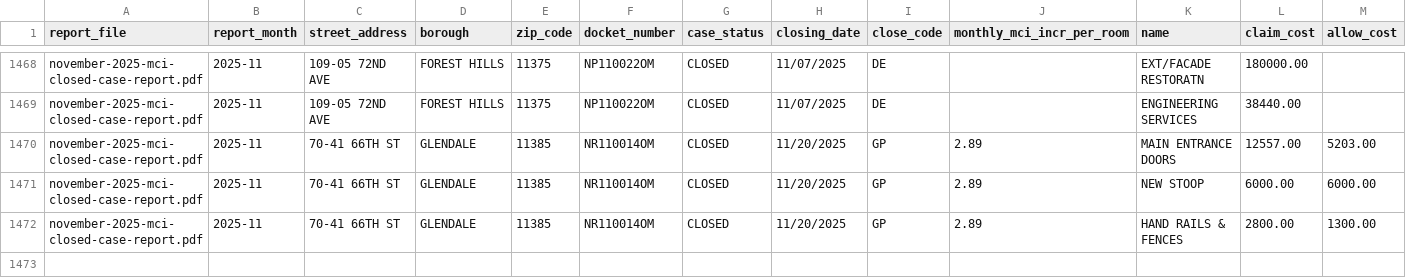
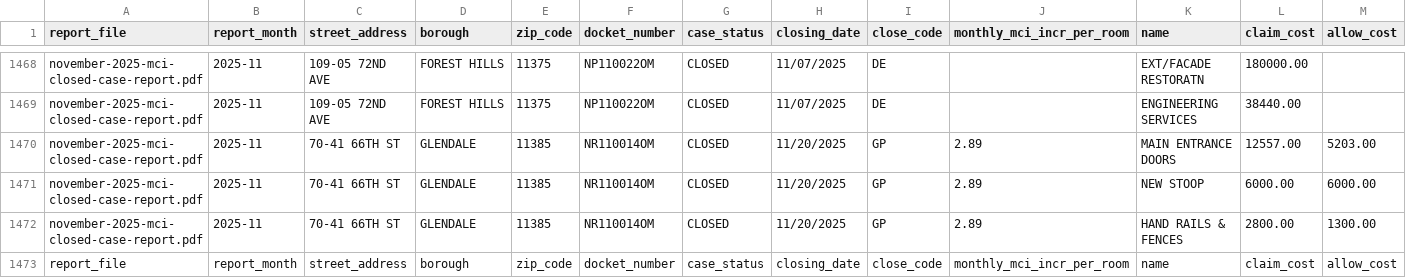
Before and after one commit to epence12/mci_data, a CSV file: output/mci_output.csv, drawn as a sheet; only a part is shown, gaps mark what is left out; rows hold the shown columns only; the diff names each change by its address in the sheet, - before the commit and + after, or states it on an @@ line.

```diff
--- a/output/mci_output.csv
+++ b/output/mci_output.csv
+row 1473: report_file | report_month | street_address | borough | zip_code | docket_number | case_status | closing_date | close_code | monthly_mci_incr_per_room | name | claim_cost | allow_cost
```
